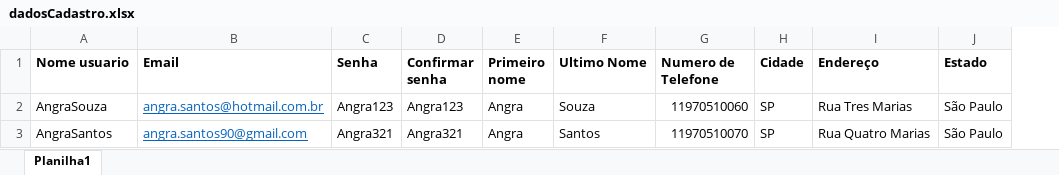
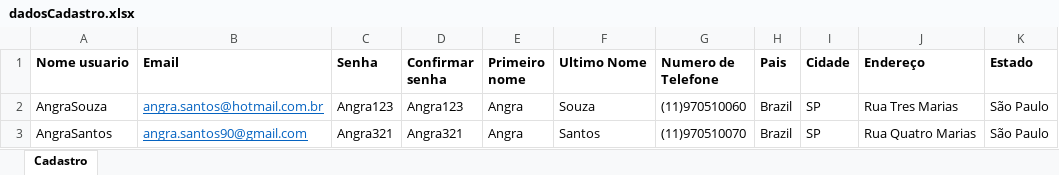
Before and after one commit to AngraSantos/PROJETO_TDD_HUB, an Excel workbook: dadosCadastro.xlsx, sheet Cadastro, drawn as a sheet; only a part is shown; values as stored, in another font and other column widths than the file's, no borders; the diff names each change by its address in the sheet, - before the commit and + after, or states it on an @@ line.

Commit message:
Incluindo a massa de dados pelo excel

```diff
--- a/dadosCadastro.xlsx (sheet Cadastro)
+++ b/dadosCadastro.xlsx (sheet Cadastro)
-sheet tab: Planilha1
+sheet tab: Cadastro
+column H (Pais), rows 2-3: Brazil | Brazil
-G2 (Numero de Telefone): 11970510060
+G2 (Numero de Telefone): (11)970510060
-G3 (Numero de Telefone): 11970510070
+G3 (Numero de Telefone): (11)970510070
```
Also changed, not shown: 17 other files.
